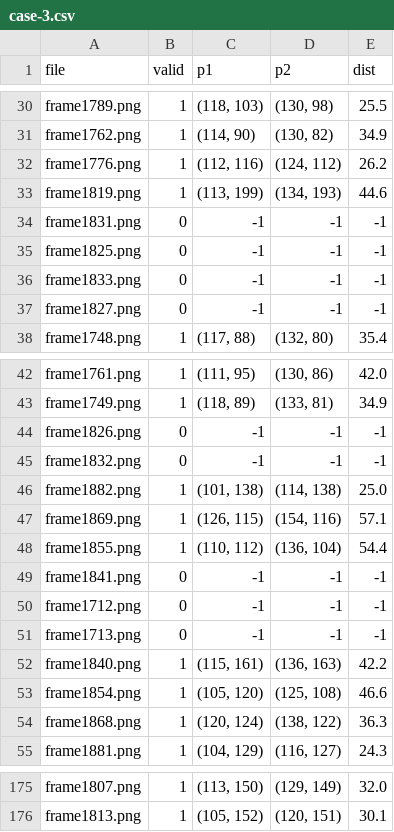
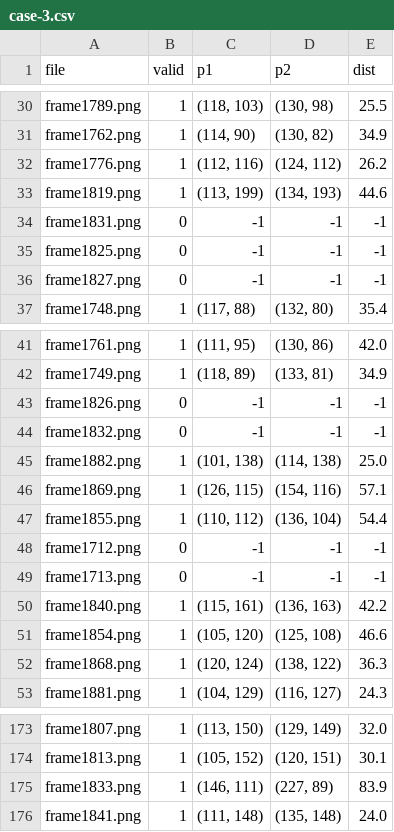
Before and after one commit to mdifatta/Surgical-instruments-3d-tracking, a CSV file: data/targets/case-3.csv, drawn as a sheet; only a part is shown, gaps mark what is left out.

```diff
--- a/data/targets/case-3.csv
+++ b/data/targets/case-3.csv
@@ -35,3 +35,2 @@ frame1831.png;0;-1;-1;-1
 frame1825.png;0;-1;-1;-1
-frame1833.png;0;-1;-1;-1
 frame1827.png;0;-1;-1;-1
@@ -48,3 +47,2 @@ frame1869.png;1;(126, 115); (154, 116); 57.1
 frame1855.png;1;(110, 112); (136, 104); 54.4
-frame1841.png;0;-1;-1;-1
 frame1712.png;0;-1;-1;-1
@@ -176 +174,3 @@ frame1807.png;1;(113, 150); (129, 149); 32.0
 frame1813.png;1;(105, 152); (120, 151); 30.1
+frame1833.png;1;(146, 111);(227, 89);83.9
+frame1841.png;1;(111, 148);(135, 148);24.0
```
Also changed, not shown: data/targets/case-2.csv.
